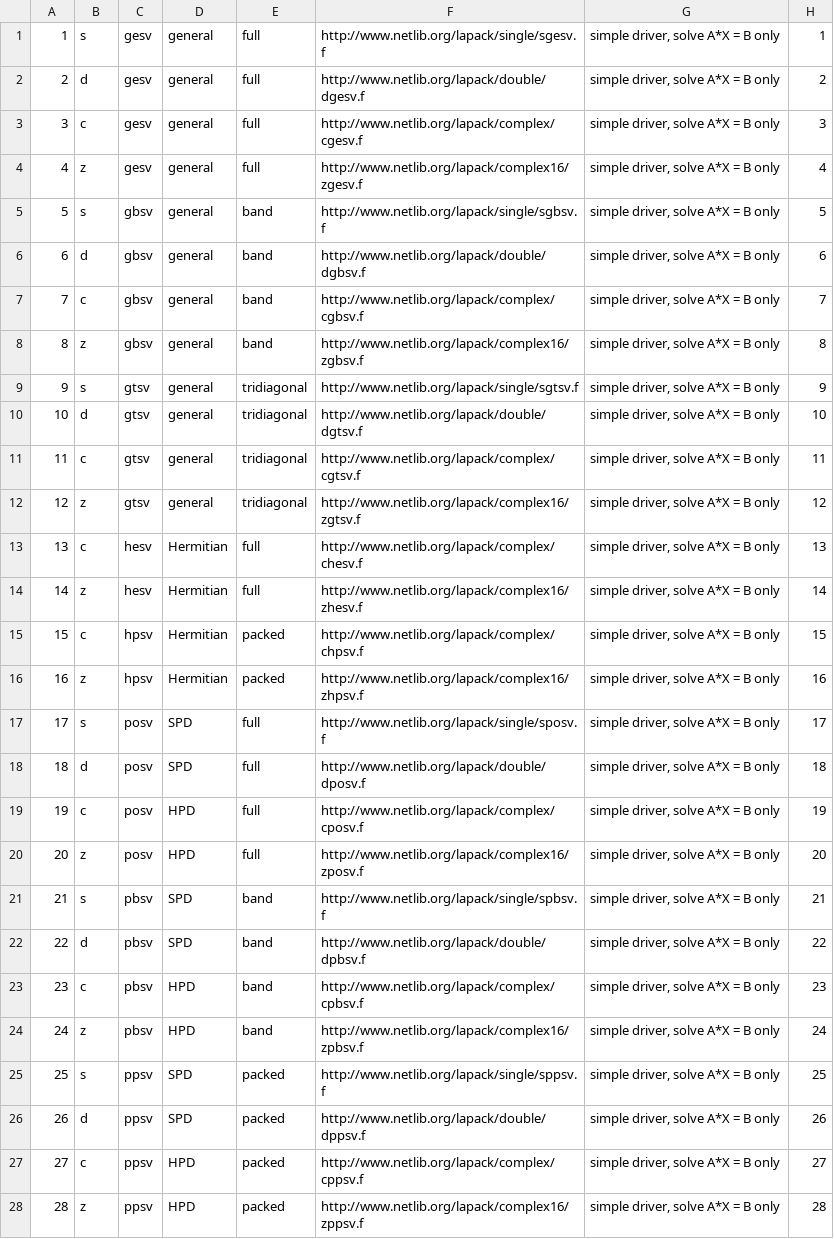
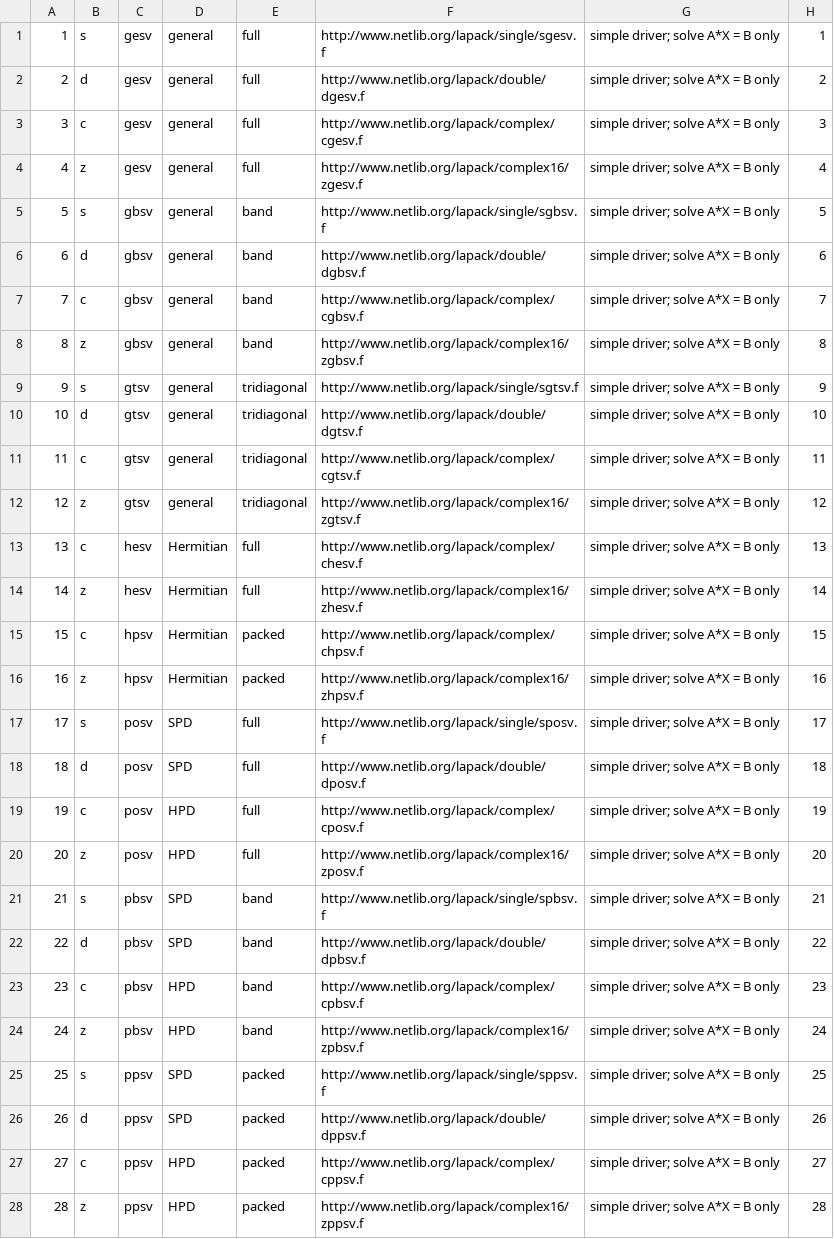
Before and after one commit to LighthouseHPC/lighthouse, a CSV file: src/Dlighthouse/Driver/le_driver_all.csv, drawn as a sheet; only a part is shown; the diff covers the shown part only; the diff names each change by its address in the sheet, - before the commit and + after, or states it on an @@ line.

Commit message:
made all .csv in the 'Windows Comma Separated' format and modified all the load_data.py files for the change.

```diff
--- a/src/Dlighthouse/Driver/le_driver_all.csv
+++ b/src/Dlighthouse/Driver/le_driver_all.csv
-G1:G28: simple driver, solve A*X = B only
+G1:G28: simple driver; solve A*X = B only
```
Also changed, not shown: 54 edited cells elsewhere in this file, src/Dlighthouse/Combine/le_only.csv, src/Dlighthouse/Computational/le_computational_all.csv, 9 other files.
